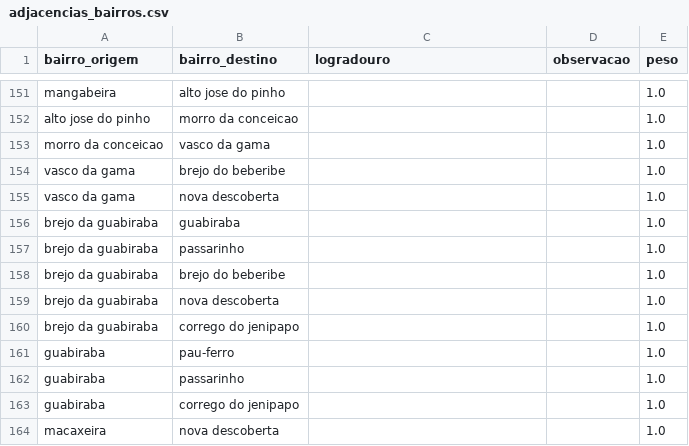
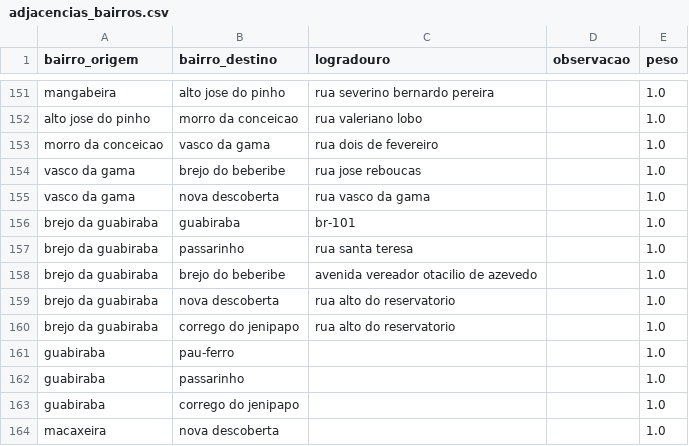
Before and after one commit to apabsp/TrabalhoDeGrafos, a CSV file: projeto-grafos/data/adjacencias_bairros.csv, drawn as a sheet; only a part is shown, gaps mark what is left out; the diff covers the shown part only; the diff names each change by its address in the sheet, - before the commit and + after, or states it on an @@ line.

Commit message:
Adicionando logradouros

```diff
--- a/projeto-grafos/data/adjacencias_bairros.csv
+++ b/projeto-grafos/data/adjacencias_bairros.csv
-C151 (logradouro): (empty)
+C151 (logradouro): rua severino bernardo pereira
-C152 (logradouro): (empty)
+C152 (logradouro): rua valeriano lobo
-C153 (logradouro): (empty)
+C153 (logradouro): rua dois de fevereiro
-C154 (logradouro): (empty)
+C154 (logradouro): rua jose reboucas
-C155 (logradouro): (empty)
+C155 (logradouro): rua vasco da gama
-C156 (logradouro): (empty)
+C156 (logradouro): br-101
-C157 (logradouro): (empty)
+C157 (logradouro): rua santa teresa
-C158 (logradouro): (empty)
+C158 (logradouro): avenida vereador otacilio de azevedo
-C159:C160 (logradouro): (empty)
+C159:C160 (logradouro): rua alto do reservatorio
```
Also changed, not shown: 30 edited cells elsewhere in this file.
